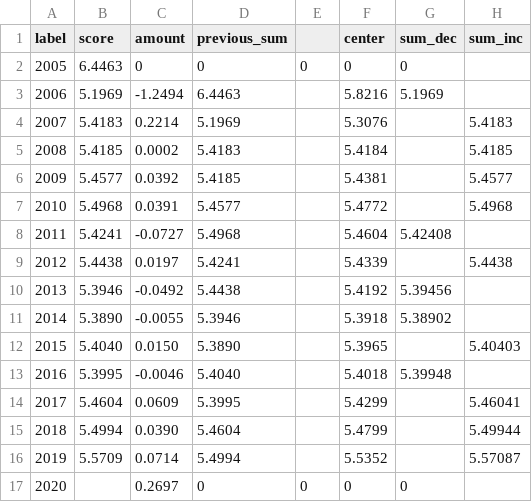
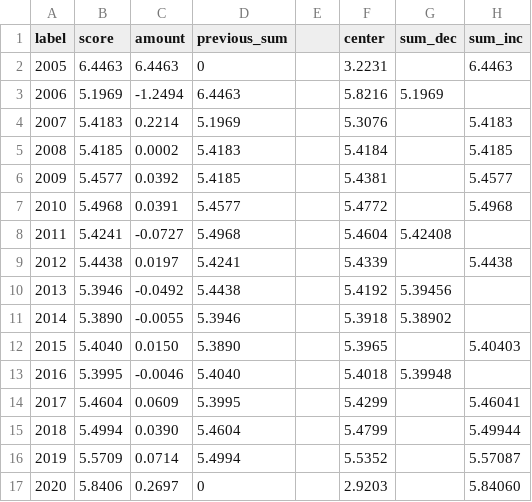
Before and after one commit to mpuu0001/FIT3179, a CSV file: world_happiness_waterefall_new.csv, drawn as a sheet.

Commit message:
Update world_happiness_waterefall_new.csv

```diff
--- a/world_happiness_waterefall_new.csv
+++ b/world_happiness_waterefall_new.csv
@@ -1,3 +1,3 @@
 label,score,amount,previous_sum,,center,sum_dec,sum_inc
-2005,6.4463,0,0,0,0,0,
+2005,6.4463,6.4463,0,,3.2231,,6.4463
 2006,5.1969,-1.2494,6.4463,,5.8216,5.1969,
@@ -16,2 +16,2 @@ label,score,amount,previous_sum,,center,sum_dec,sum_inc
 2019,5.5709,0.0714,5.4994,,5.5352,,5.57087
-2020,,0.2697,0,0,0,0,
+2020,5.8406,0.2697,0,,2.9203,,5.84060
```
